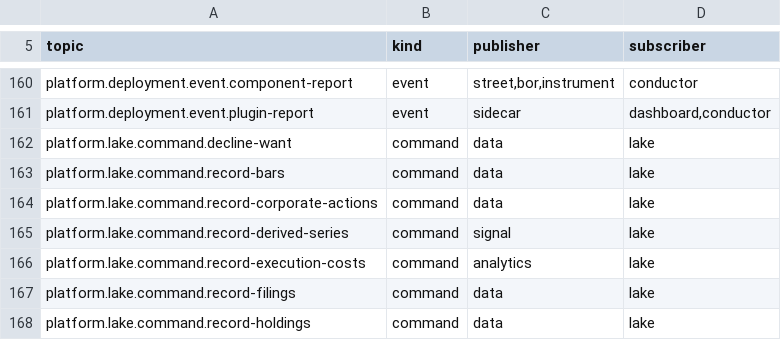
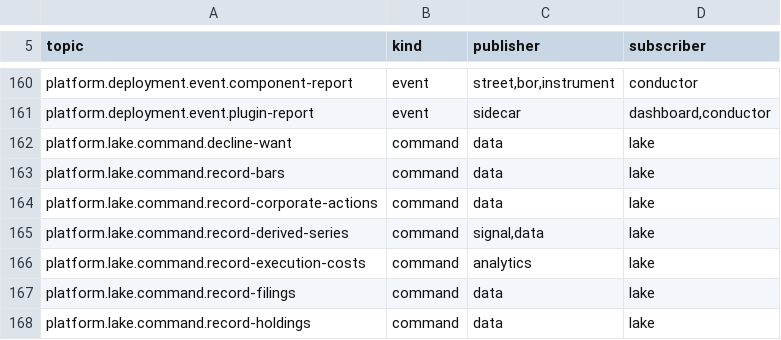
Before and after one commit to open-meridian/meridian-core, a TSV file: deploy/topics.tsv, drawn as a sheet; only a part is shown, gaps mark what is left out.

```diff
--- a/deploy/topics.tsv
+++ b/deploy/topics.tsv
@@ -164,3 +164,3 @@ platform.lake.command.record-bars	command	data	lake
 platform.lake.command.record-corporate-actions	command	data	lake
-platform.lake.command.record-derived-series	command	signal	lake
+platform.lake.command.record-derived-series	command	signal,data	lake
 platform.lake.command.record-execution-costs	command	analytics	lake
```
Also changed, not shown: 15 other files.
